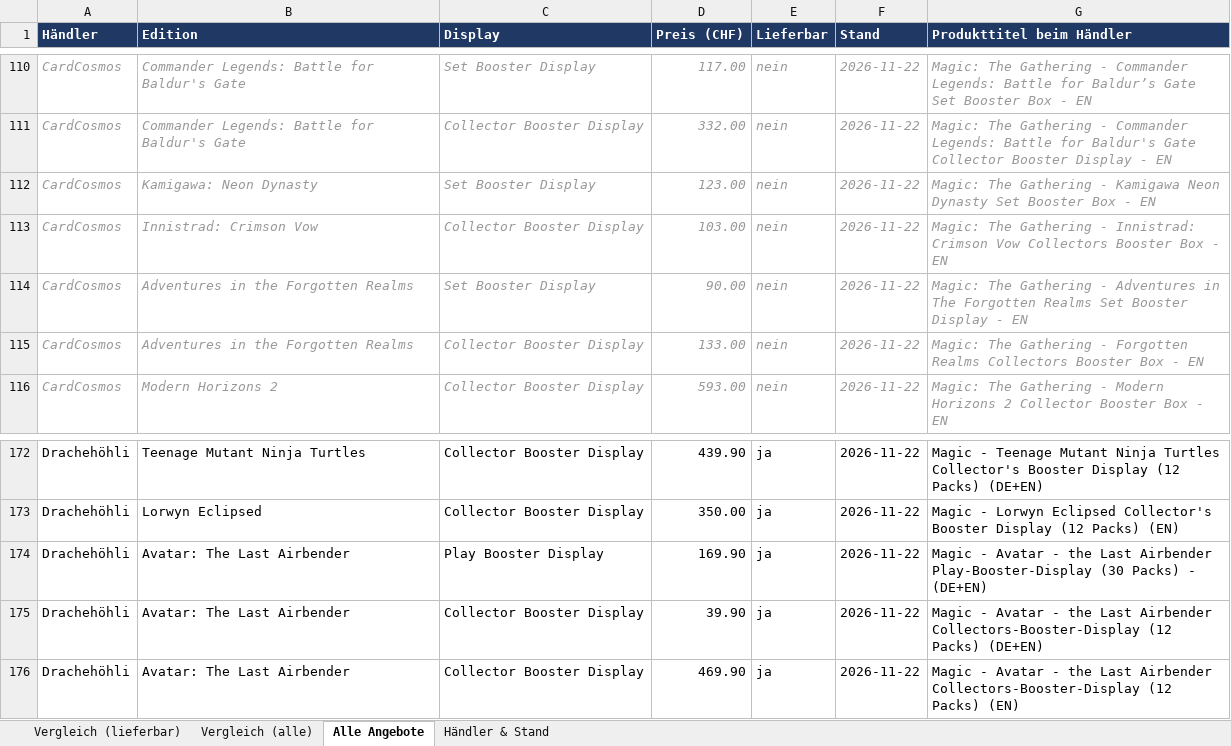
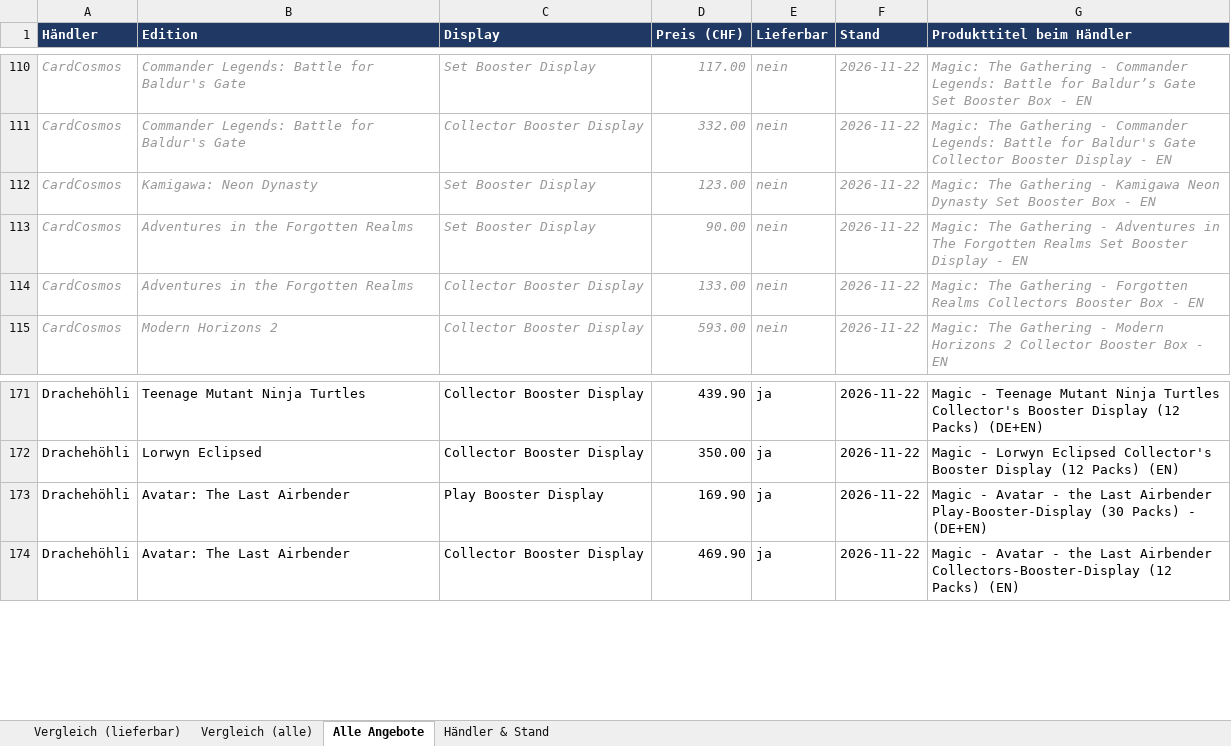
Before and after one commit to BEAR1nc/deckarchiv, an Excel workbook: shopping/MTG_Display_Preisvergleich_EN.xlsx, sheet Alle Angebote, drawn as a sheet; only a part is shown, gaps mark what is left out; values as stored, in another font and other column widths than the file's, no borders; the diff names each change by its address in the sheet, - before the commit and + after, or states it on an @@ line.

Commit message:
Shopping-Preise aktualisiert

```diff
--- a/shopping/MTG_Display_Preisvergleich_EN.xlsx (sheet Alle Angebote)
+++ b/shopping/MTG_Display_Preisvergleich_EN.xlsx (sheet Alle Angebote)
-row 113: CardCosmos | Innistrad: Crimson Vow | Collector Booster Display | 103.00 | nein | 2026-11-22 | Magic: The Gathering - Innistrad: Crimson Vow Collectors Booster Box - EN
-row 175: Drachehöhli | Avatar: The Last Airbender | Collector Booster Display | 39.90 | ja | 2026-11-22 | Magic - Avatar - the Last Airbender Collectors-Booster-Display (12 Packs) (DE+EN)
```
Also changed, not shown: sheet Händler & Stand, sheet Vergleich (alle), sheet Vergleich (lieferbar), 2 other files.
